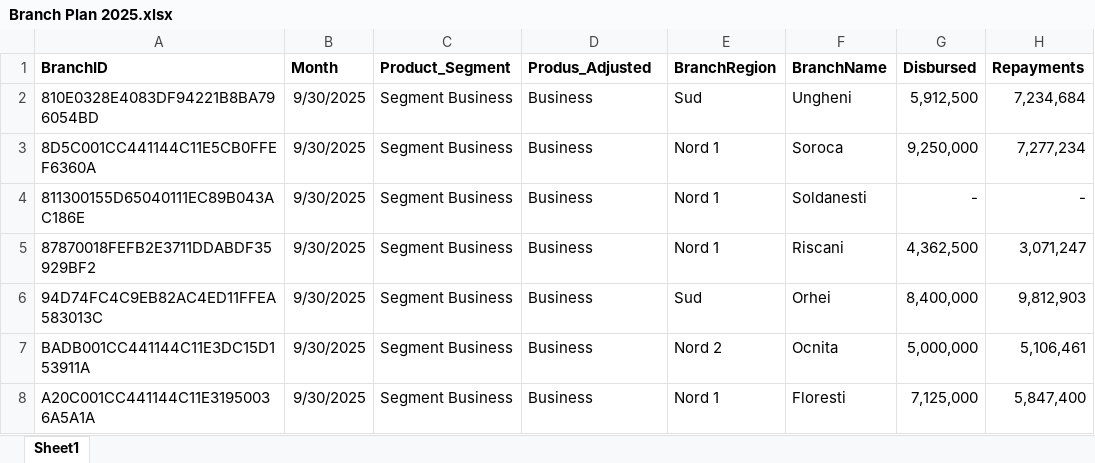
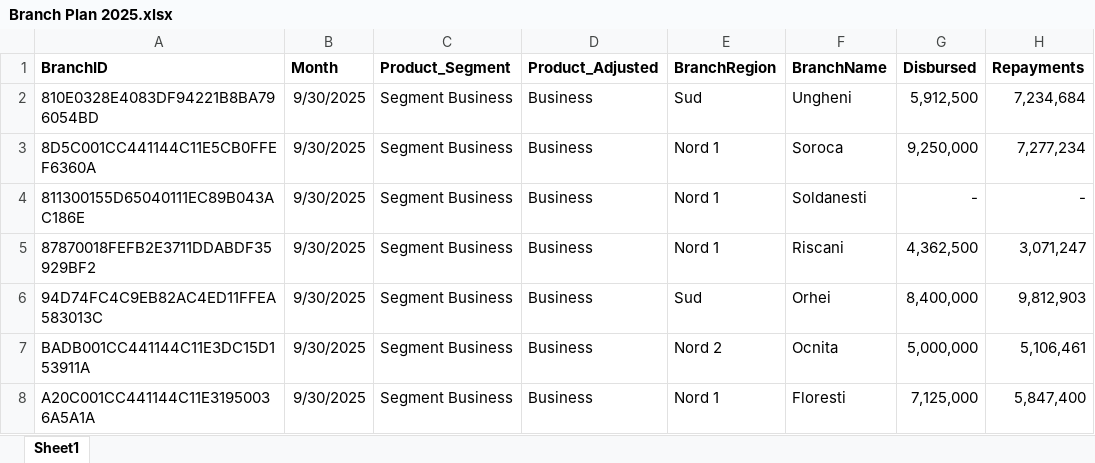
Before and after one commit to EugeniuPascal/ATK_SQL_Compilation, an Excel workbook: data/Branch Plan 2025.xlsx, sheet Sheet1, drawn as a sheet; only a part is shown; values as stored, in another font and other column widths than the file's, no borders; the diff names each change by its address in the sheet, - before the commit and + after, or states it on an @@ line.

Commit message:
commit

```diff
--- a/data/Branch Plan 2025.xlsx (sheet Sheet1)
+++ b/data/Branch Plan 2025.xlsx (sheet Sheet1)
-D1: Produs_Adjusted
+D1: Product_Adjusted
```
